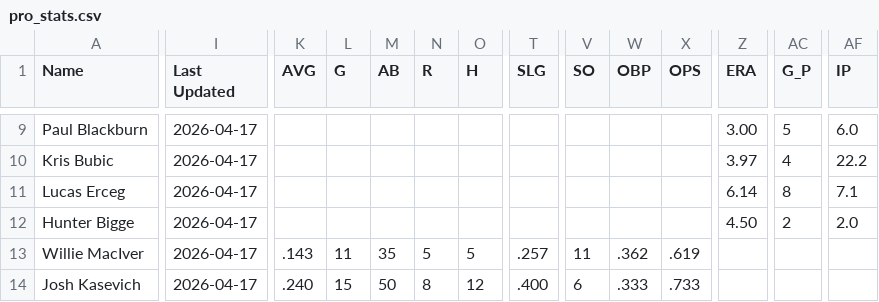
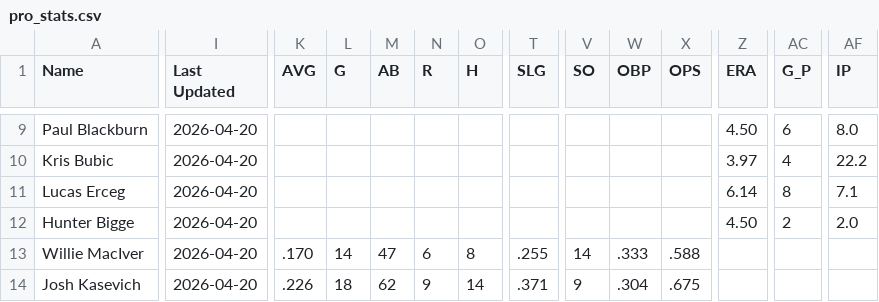
Before and after one commit to krojko24/ccb-alumni-tracker, a CSV file: pro_stats.csv, drawn as a sheet; only a part is shown, gaps mark what is left out; the diff covers the shown part only; the diff names each change by its address in the sheet, - before the commit and + after, or states it on an @@ line.

```diff
--- a/pro_stats.csv
+++ b/pro_stats.csv
-I9:I14 (Last Updated): 2026-04-17
+I9:I14 (Last Updated): 2026-04-20
-Z9 (ERA): 3.00
+Z9 (ERA): 4.50
-AC9 (G_P): 5
+AC9 (G_P): 6
-AF9 (IP): 6.0
+AF9 (IP): 8.0
-K13 (AVG): .143
+K13 (AVG): .170
-L13 (G): 11
+L13 (G): 14
-M13 (AB): 35
+M13 (AB): 47
-N13 (R): 5
+N13 (R): 6
-O13 (H): 5
+O13 (H): 8
-T13 (SLG): .257
+T13 (SLG): .255
-V13 (SO): 11
+V13 (SO): 14
-W13 (OBP): .362
+W13 (OBP): .333
-X13 (OPS): .619
+X13 (OPS): .588
-K14 (AVG): .240
+K14 (AVG): .226
-L14 (G): 15
+L14 (G): 18
-M14 (AB): 50
+M14 (AB): 62
-N14 (R): 8
+N14 (R): 9
-O14 (H): 12
+O14 (H): 14
-T14 (SLG): .400
+T14 (SLG): .371
-V14 (SO): 6
+V14 (SO): 9
-W14 (OBP): .333
+W14 (OBP): .304
-X14 (OPS): .733
+X14 (OPS): .675
```
Also changed, not shown: 140 edited cells elsewhere in this file.
